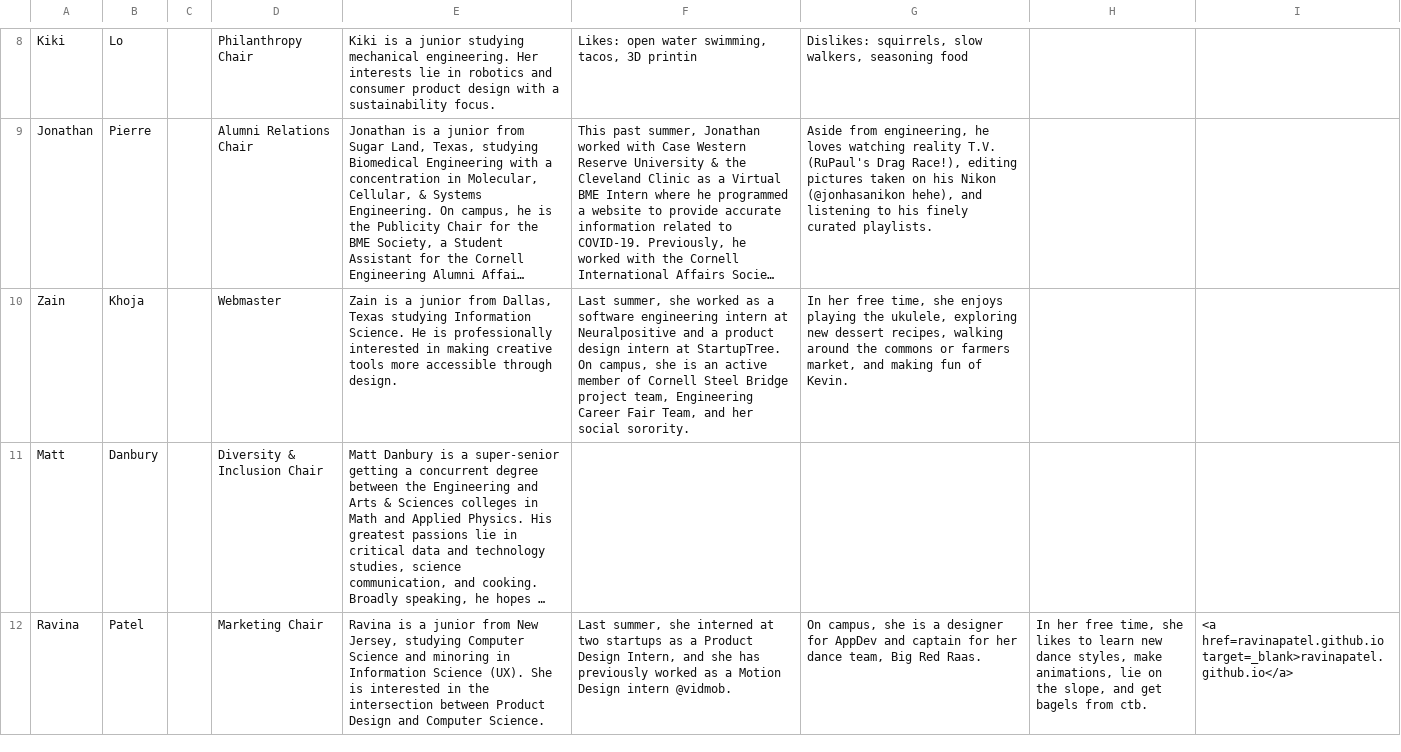
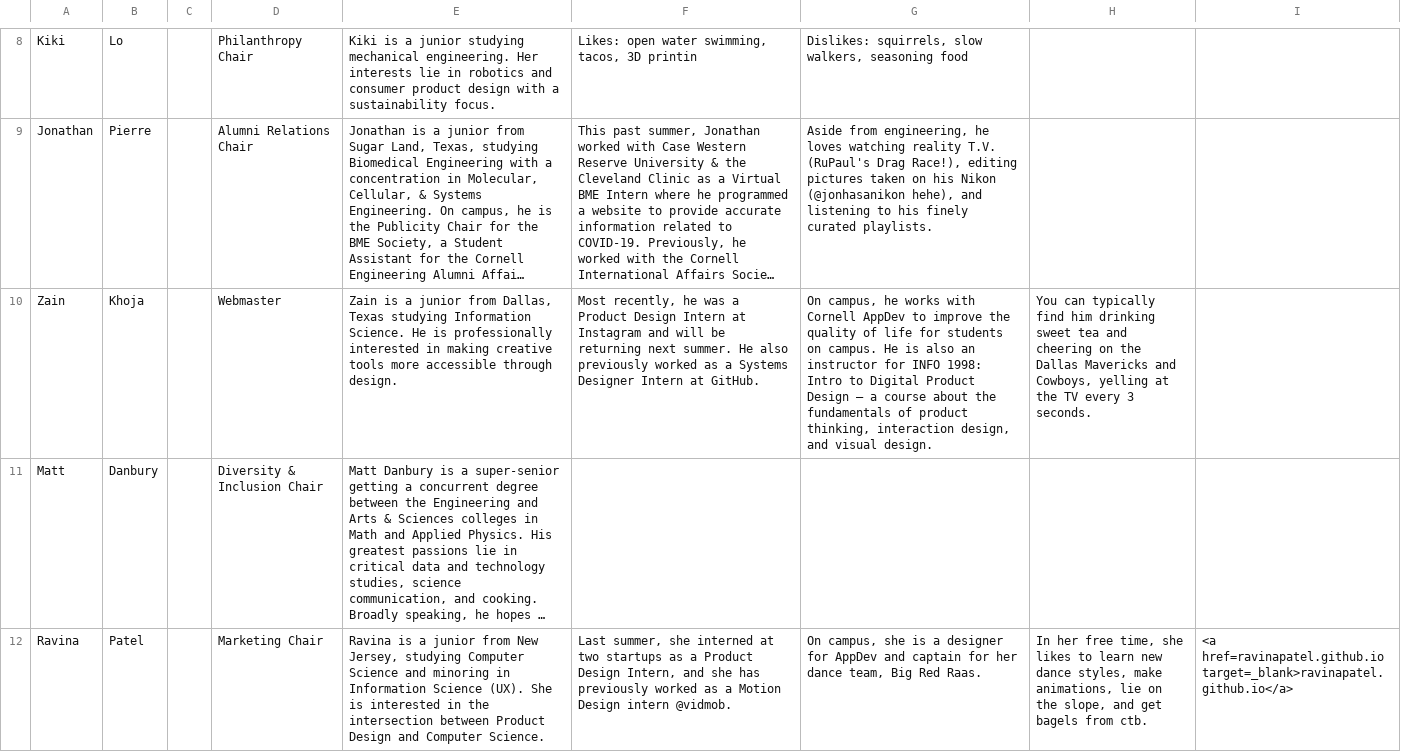
Before and after one commit to cornellWebmaster/ttFlask, a TSV file: data/brothers/semester.tsv, drawn as a sheet; only a part is shown, gaps mark what is left out; long unchanged cells end in …; the diff names each change by its address in the sheet, - before the commit and + after, or states it on an @@ line.

```diff
--- a/data/brothers/semester.tsv
+++ b/data/brothers/semester.tsv
-F10: Last summer, she worked as a software engineering intern at Neuralpositive and a product design intern at StartupTree. On campus, she is an active member of Cornell Steel Bridge project team, Engineering Career Fair Team, and her social sorority.
+F10: Most recently, he was a Product Design Intern at Instagram and will be returning next summer. He also previously worked as a Systems Designer Intern at GitHub.
-G10: In her free time, she enjoys playing the ukulele, exploring new dessert recipes, walking around the commons or farmers market, and making fun of Kevin.
+G10: On campus, he works with Cornell AppDev to improve the quality of life for students on campus. He is also an instructor for INFO 1998: Intro to Digital Product Design – a course about the fundamentals of product thinking, interaction design, and visual design.
-H10: (empty)
+H10: You can typically find him drinking sweet tea and cheering on the Dallas Mavericks and Cowboys, yelling at the TV every 3 seconds.
```
Also changed, not shown: data/brothers/brothers.tsv.
